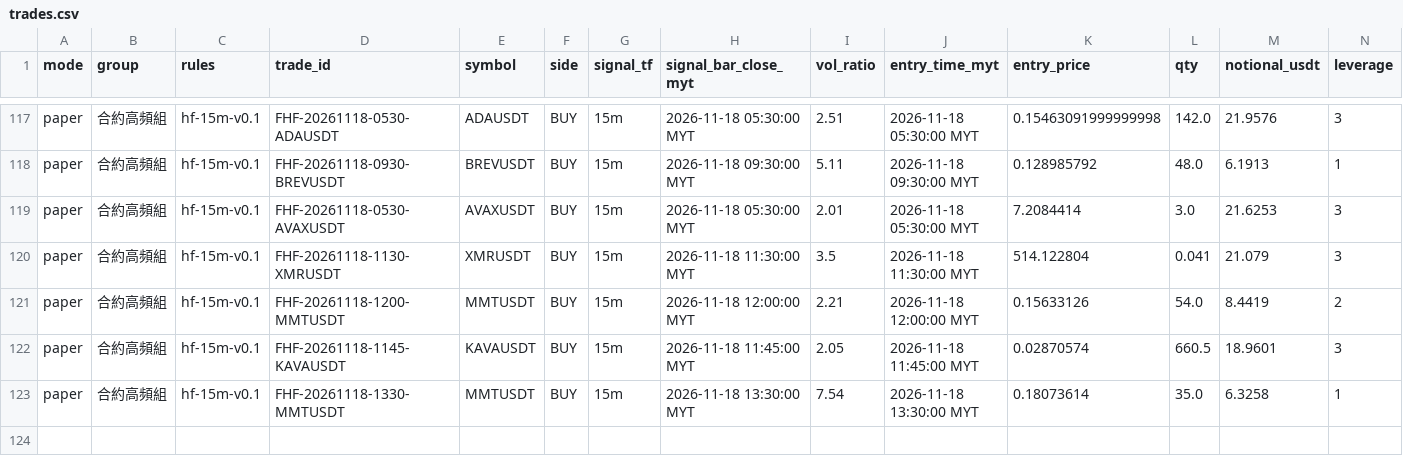
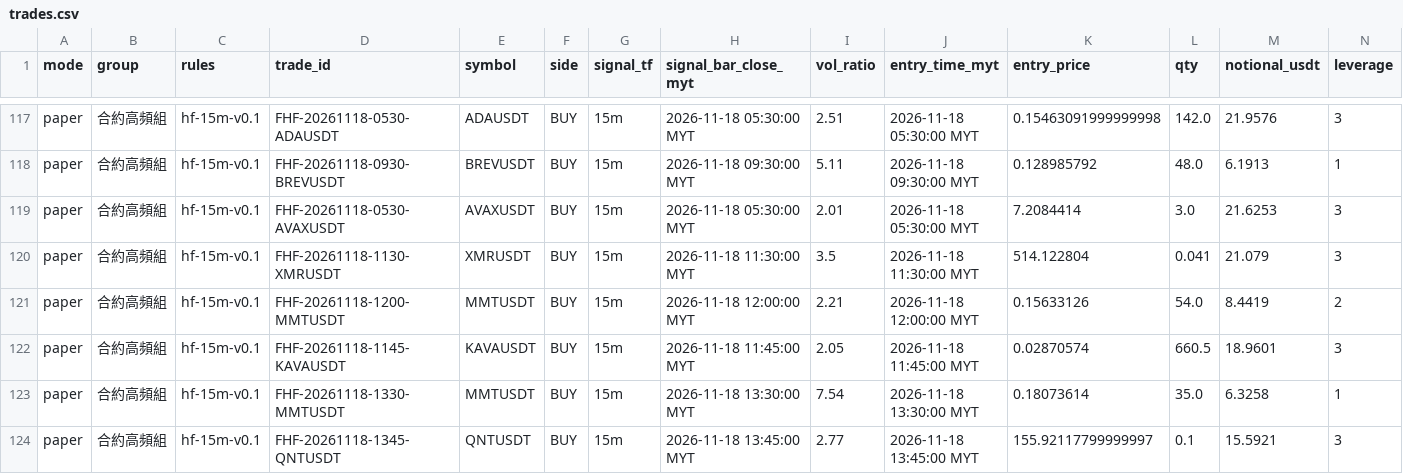
Before and after one commit to allenzeng060-lgtm/trade-dashboard, a CSV file: data/ledgers/trading-journal/futures_hf15m/trades.csv, drawn as a sheet; only a part is shown, gaps mark what is left out; rows hold the shown columns only; the diff names each change by its address in the sheet, - before the commit and + after, or states it on an @@ line.

```diff
--- a/data/ledgers/trading-journal/futures_hf15m/trades.csv
+++ b/data/ledgers/trading-journal/futures_hf15m/trades.csv
+row 124: paper | 合約高頻組 | hf-15m-v0.1 | FHF-20261118-1345-QNTUSDT | QNTUSDT | BUY | 15m | 2026-11-18 13:45:00 MYT | 2.77 | 2026-11-18 13:45:00 MYT | 155.92117799999997 | 0.1 | 15.5921 | 3
```
Also changed, not shown: data/ledgers/trading-journal/futures_hf15m/equity.csv, 18 other files.
